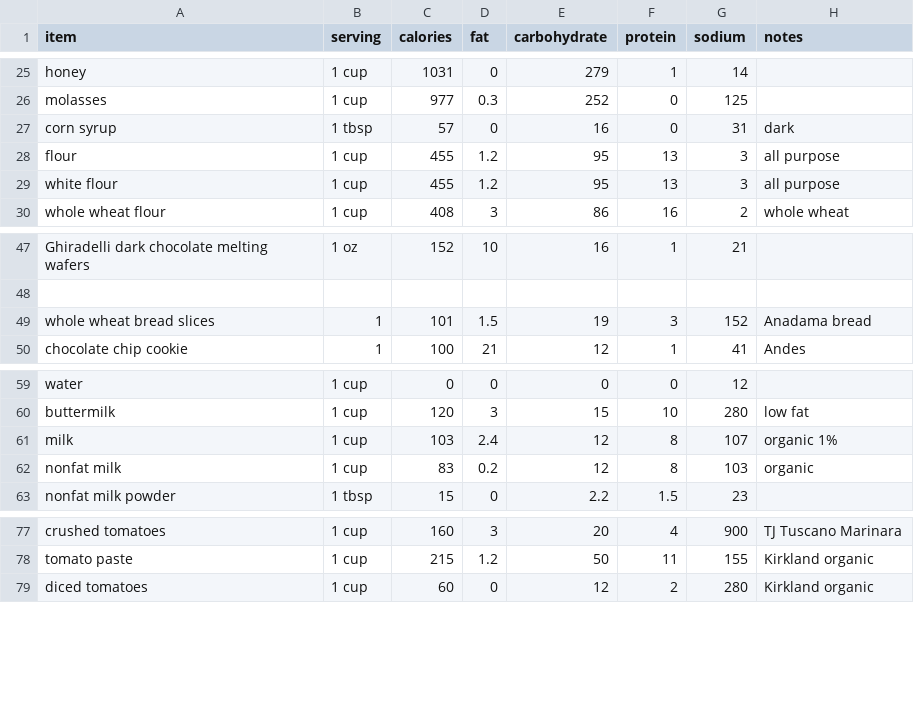
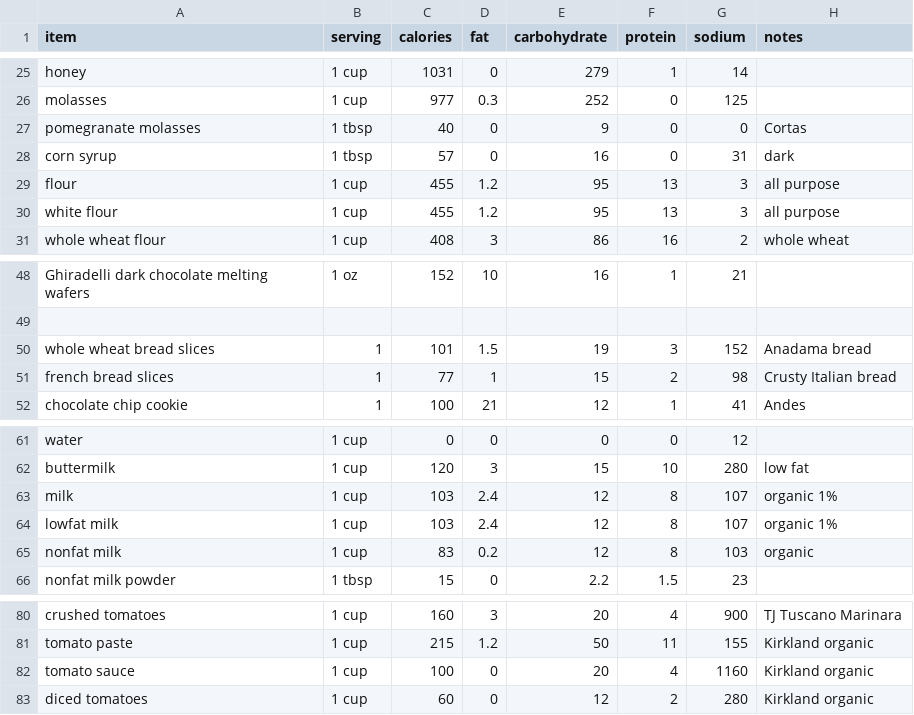
Before and after one commit to cyberfrosty/webapps, a CSV file: nutrition.csv, drawn as a sheet; only a part is shown, gaps mark what is left out.

```diff
--- a/nutrition.csv
+++ b/nutrition.csv
@@ -26,2 +26,3 @@ honey,                        1 cup,  1031,    0, 279,   1,   14,
 molasses,                     1 cup,   977,  0.3, 252,   0,  125,
+pomegranate molasses,         1 tbsp,   40,    0,   9,   0,    0, Cortas
 corn syrup,                   1 tbsp,   57,    0,  16,   0,   31, dark
@@ -49,2 +50,3 @@ Ghiradelli dark chocolate melting wafers, 1 oz, 152,10,16,1,  21,
 whole wheat bread slices,         1,   101,  1.5,  19,   3,  152, Anadama bread
+french bread slices,              1,    77,    1,  15,   2,   98, Crusty Italian bread
 chocolate chip cookie,            1,   100,   21,  12,   1,   41, Andes
@@ -61,2 +63,3 @@ buttermilk,                   1 cup,   120,    3,  15,  10,  280, low fat
 milk,                         1 cup,   103,  2.4,  12,   8,  107, organic 1%
+lowfat milk,                  1 cup,   103,  2.4,  12,   8,  107, organic 1%
 nonfat milk,                  1 cup,    83,  0.2,  12,   8,  103, organic
@@ -78,2 +81,3 @@ crushed tomatoes,             1 cup,   160,    3,  20,   4,  900, TJ Tuscano Mar
 tomato paste,                 1 cup,   215,  1.2,  50,  11,  155, Kirkland organic
+tomato sauce,                 1 cup,   100,    0,  20,   4, 1160, Kirkland organic
 diced tomatoes,               1 cup,    60,    0,  12,   2,  280, Kirkland organic
```
Also changed, not shown: 2 other files.
